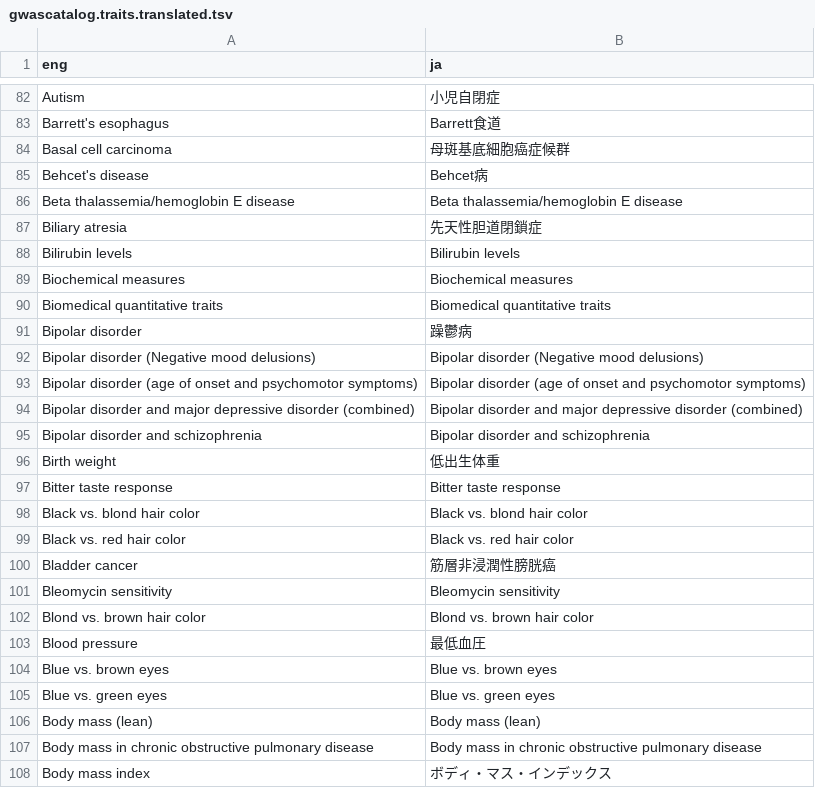
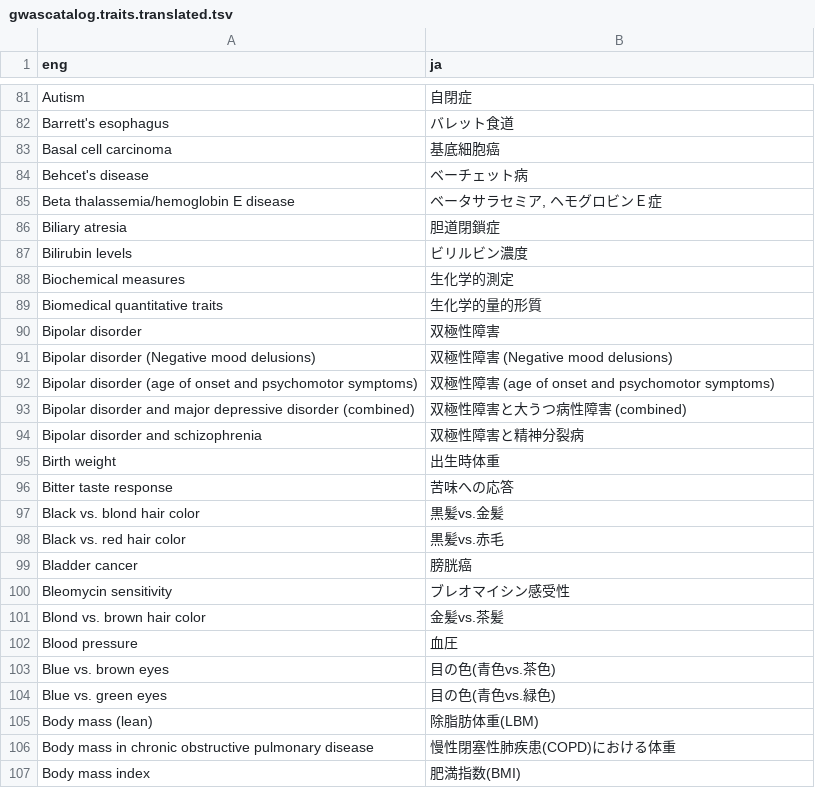
Before and after one commit to perGENIE/pergenie, a TSV file: pergenie/gwascatalog.traits.translated.tsv, drawn as a sheet; only a part is shown, gaps mark what is left out; addresses are those after the commit; the diff covers the shown part only; the diff names each change by its address in the sheet, - before the commit and + after, or states it on an @@ line.

Commit message:
progress traits translation

```diff
--- a/pergenie/gwascatalog.traits.translated.tsv
+++ b/pergenie/gwascatalog.traits.translated.tsv
-B81 (ja): 小児自閉症
+B81 (ja): 自閉症
-B82 (ja): Barrett食道
+B82 (ja): バレット食道
-B83 (ja): 母斑基底細胞癌症候群
+B83 (ja): 基底細胞癌
-B84 (ja): Behcet病
+B84 (ja): ベーチェット病
-B85 (ja): Beta thalassemia/hemoglobin E disease
+B85 (ja): ベータサラセミア, ヘモグロビンＥ症
-B86 (ja): 先天性胆道閉鎖症
+B86 (ja): 胆道閉鎖症
-B87 (ja): Bilirubin levels
+B87 (ja): ビリルビン濃度
-B88 (ja): Biochemical measures
+B88 (ja): 生化学的測定
-B89 (ja): Biomedical quantitative traits
+B89 (ja): 生化学的量的形質
-B90 (ja): 躁鬱病
+B90 (ja): 双極性障害
-B91 (ja): Bipolar disorder (Negative mood delusions)
+B91 (ja): 双極性障害 (Negative mood delusions)
-B92 (ja): Bipolar disorder (age of…
+B92 (ja): 双極性障害 (age of…
-B93 (ja): Bipolar disorder and major depressive disorder (combined)
+B93 (ja): 双極性障害と大うつ病性障害 (combined)
-B94 (ja): Bipolar disorder and schizophrenia
+B94 (ja): 双極性障害と精神分裂病
-B95 (ja): 低出生体重
+B95 (ja): 出生時体重
-B96 (ja): Bitter taste response
+B96 (ja): 苦味への応答
-B97 (ja): Black vs. blond hair color
+B97 (ja): 黒髪vs.金髪
-B98 (ja): Black vs. red hair color
+B98 (ja): 黒髪vs.赤毛
-B99 (ja): 筋層非浸潤性膀胱癌
+B99 (ja): 膀胱癌
-B100 (ja): Bleomycin sensitivity
+B100 (ja): ブレオマイシン感受性
-B101 (ja): Blond vs. brown hair color
+B101 (ja): 金髪vs.茶髪
-B102 (ja): 最低血圧
+B102 (ja): 血圧
-B103 (ja): Blue vs. brown eyes
+B103 (ja): 目の色(青色vs.茶色)
-B104 (ja): Blue vs. green eyes
+B104 (ja): 目の色(青色vs.緑色)
-B105 (ja): Body mass (lean)
+B105 (ja): 除脂肪体重(LBM)
-B106 (ja): Body mass in chronic obstructive pulmonary disease
+B106 (ja): 慢性閉塞性肺疾患(COPD)における体重
-B107 (ja): ボディ・マス・インデックス
+B107 (ja): 肥満指数(BMI)
```
Also changed, not shown: 1 moved row and 83 edited cells elsewhere in this file.
